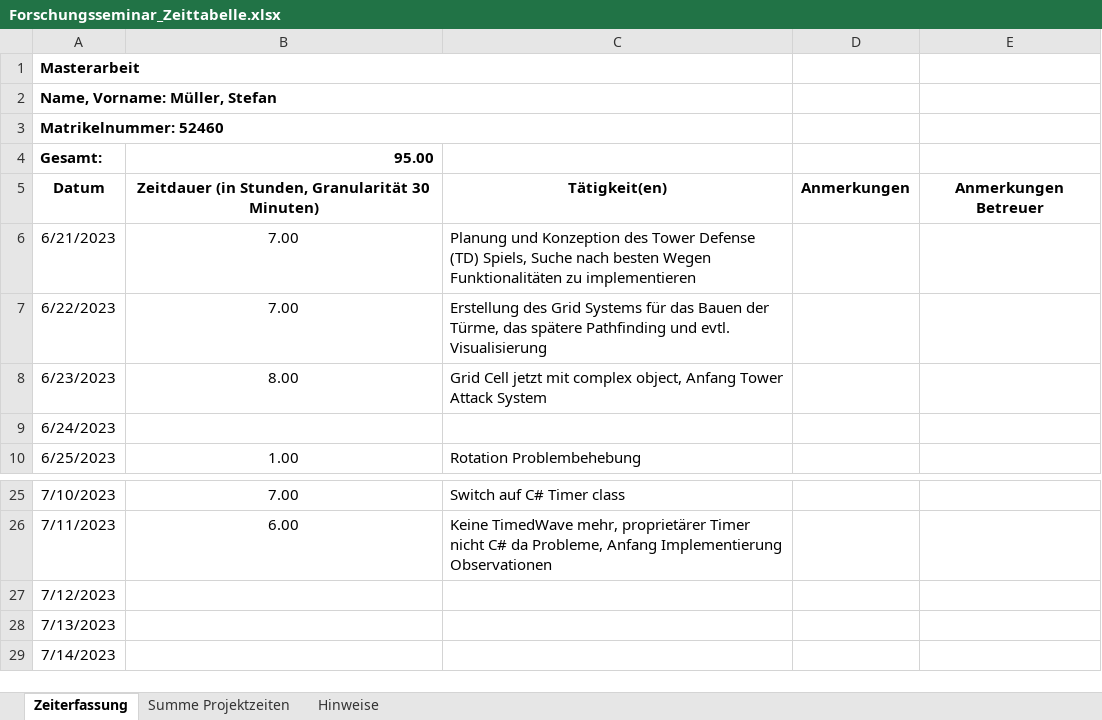
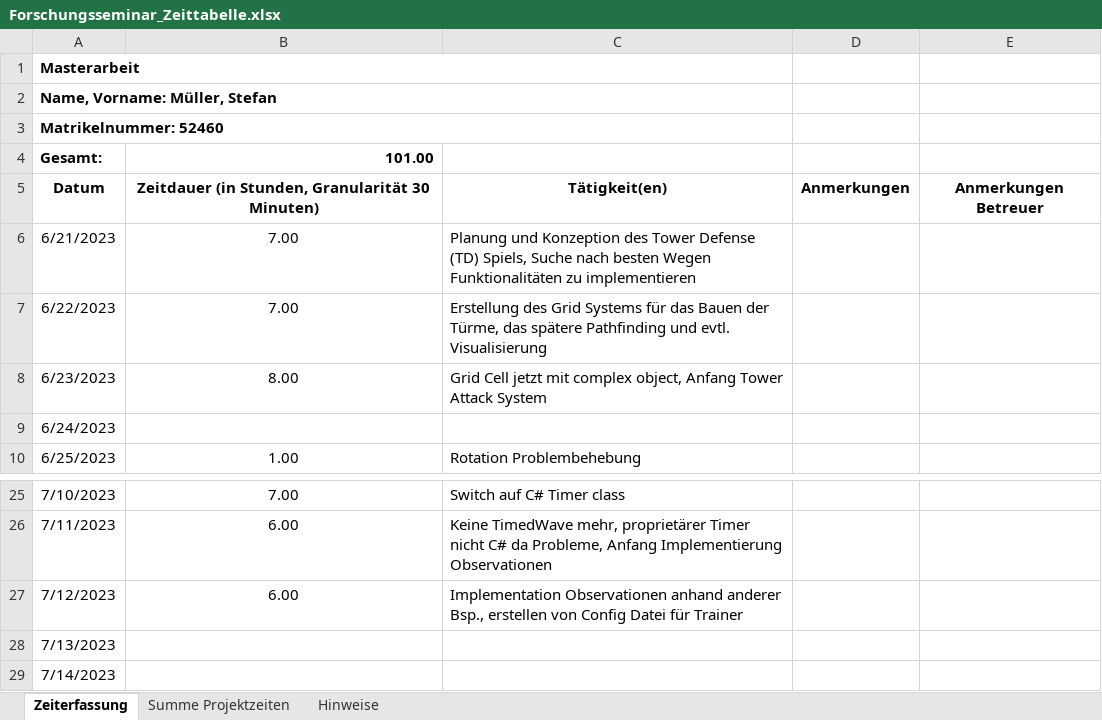
Before and after one commit to Steff2/Master-Thesis-TD-AI, an Excel workbook: Forschungsseminar_Zeittabelle.xlsx, sheet Zeiterfassung, drawn as a sheet; only a part is shown, gaps mark what is left out; values as stored, in another font and other column widths than the file's, no borders; the diff names each change by its address in the sheet, - before the commit and + after, or states it on an @@ line.

Commit message:
Update Zeitplan
Obs, Config Data

```diff
--- a/Forschungsseminar_Zeittabelle.xlsx (sheet Zeiterfassung)
+++ b/Forschungsseminar_Zeittabelle.xlsx (sheet Zeiterfassung)
-B4: 95.00
+B4: 101.00
-B27: (empty)
+B27: 6.00
-C27: (empty)
+C27: Implementation Observationen anhand anderer Bsp., erstellen von Config Datei für Trainer
```
Also changed, not shown: sheet Summe Projektzeiten, 1 other file.
